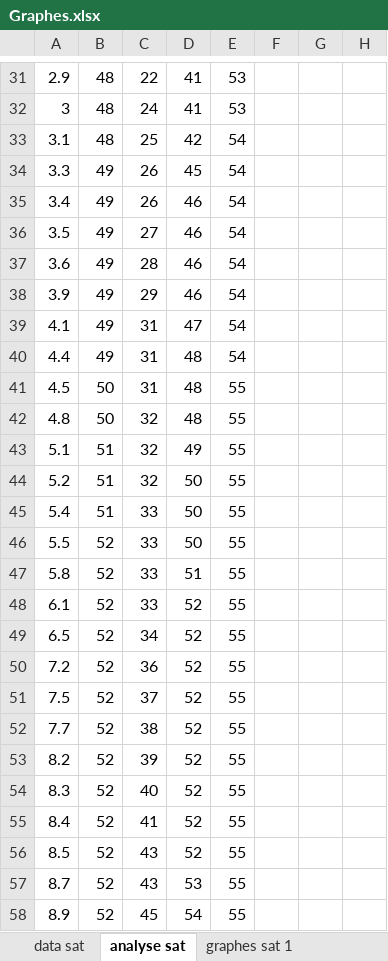
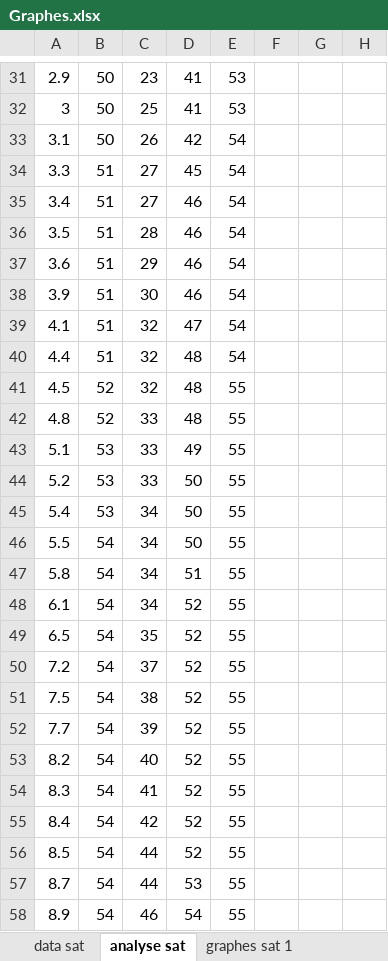
Before and after one commit to sevbch/PPC, an Excel workbook: Graphes.xlsx, sheet analyse sat, drawn as a sheet; only a part is shown, gaps mark what is left out; values as stored, in another font and other column widths than the file's, no borders; table styles not drawn; the diff covers the shown part only; the diff names each change by its address in the sheet, - before the commit and + after, or states it on an @@ line.

```diff
--- a/Graphes.xlsx (sheet analyse sat)
+++ b/Graphes.xlsx (sheet analyse sat)
-B31:B33: 48
+B31:B33: 50
-C31: 22
+C31: 23
-C32: 24
+C32: 25
-C33: 25
+C33: 26
-B34:B40: 49
+B34:B40: 51
-C34:C35: 26
+C34:C35: 27
-C36: 27
+C36: 28
-C37: 28
+C37: 29
-C38: 29
+C38: 30
-C39:C41: 31
+C39:C41: 32
-B41:B42: 50
+B41:B42: 52
-C42:C44: 32
+C42:C44: 33
-B43:B45: 51
+B43:B45: 53
-C45:C48: 33
+C45:C48: 34
-B46:B58: 52
+B46:B58: 54
-C49: 34
+C49: 35
-C50: 36
+C50: 37
-C51: 37
+C51: 38
-C52: 38
+C52: 39
-C53: 39
+C53: 40
-C54: 40
+C54: 41
-C55: 41
+C55: 42
-C56:C57: 43
+C56:C57: 44
-C58: 45
+C58: 46
```
Also changed, not shown: 1 added row, 1 removed row and 96 edited cells elsewhere in this sheet, sheet data sat, formulas that keep their value, charts or pictures.
